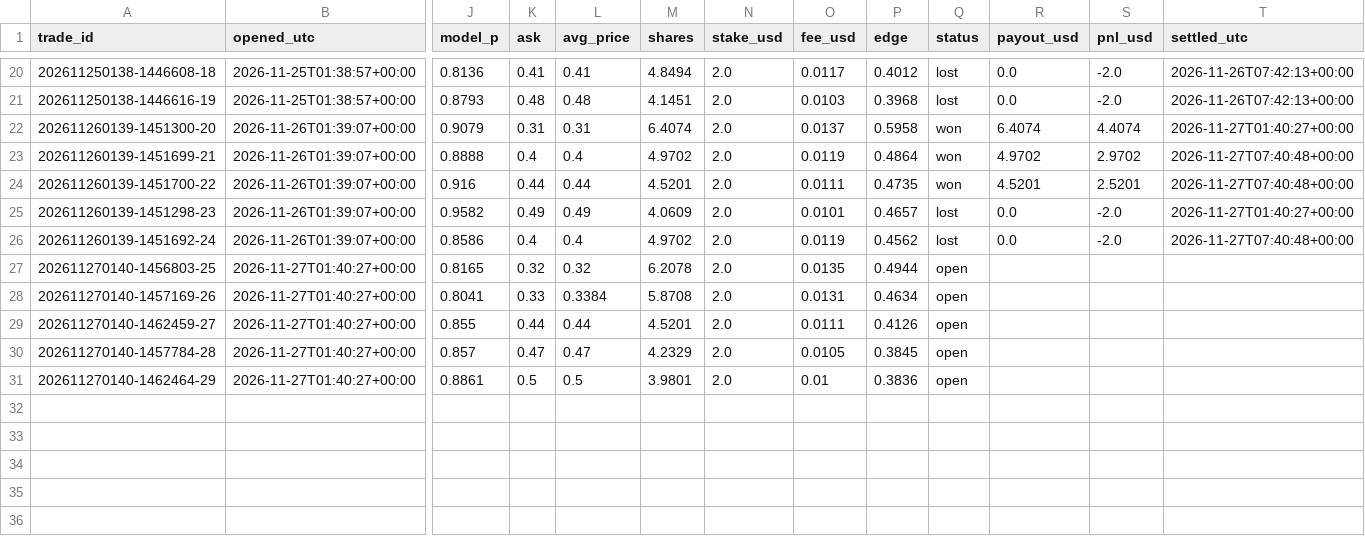
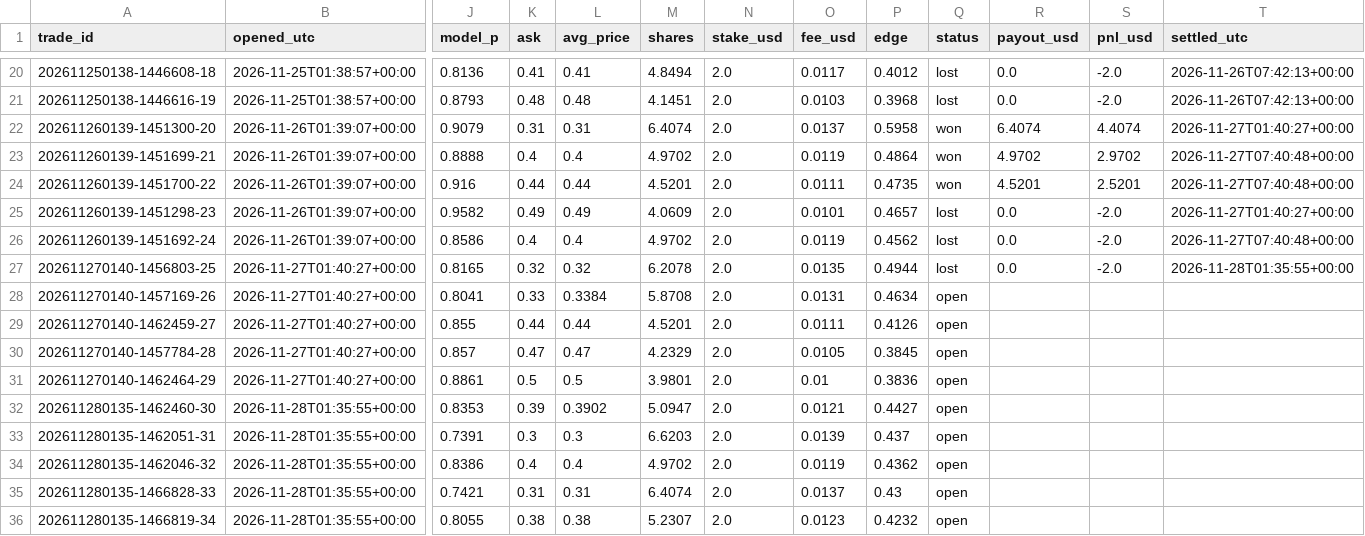
Before and after one commit to xiangbobo-forecast/polymarket-weather, a CSV file: data/trades.csv, drawn as a sheet; only a part is shown, gaps mark what is left out; rows hold the shown columns only; the diff names each change by its address in the sheet, - before the commit and + after, or states it on an @@ line.

```diff
--- a/data/trades.csv
+++ b/data/trades.csv
-Q27 (status): open
+Q27 (status): lost
-R27 (payout_usd): (empty)
+R27 (payout_usd): 0.0
-S27 (pnl_usd): (empty)
+S27 (pnl_usd): -2.0
-T27 (settled_utc): (empty)
+T27 (settled_utc): 2026-11-28T01:35:55+00:00
+row 32: 202611280135-1462460-30 | 2026-11-28T01:35:55+00:00 | 0.8353 | 0.39 | 0.3902 | 5.0947 | 2.0 | 0.0121 | 0.4427 | open
+row 33: 202611280135-1462051-31 | 2026-11-28T01:35:55+00:00 | 0.7391 | 0.3 | 0.3 | 6.6203 | 2.0 | 0.0139 | 0.437 | open
+row 34: 202611280135-1462046-32 | 2026-11-28T01:35:55+00:00 | 0.8386 | 0.4 | 0.4 | 4.9702 | 2.0 | 0.0119 | 0.4362 | open
+row 35: 202611280135-1466828-33 | 2026-11-28T01:35:55+00:00 | 0.7421 | 0.31 | 0.31 | 6.4074 | 2.0 | 0.0137 | 0.43 | open
+row 36: 202611280135-1466819-34 | 2026-11-28T01:35:55+00:00 | 0.8055 | 0.38 | 0.38 | 5.2307 | 2.0 | 0.0123 | 0.4232 | open
```
Also changed, not shown: 4 other files.
